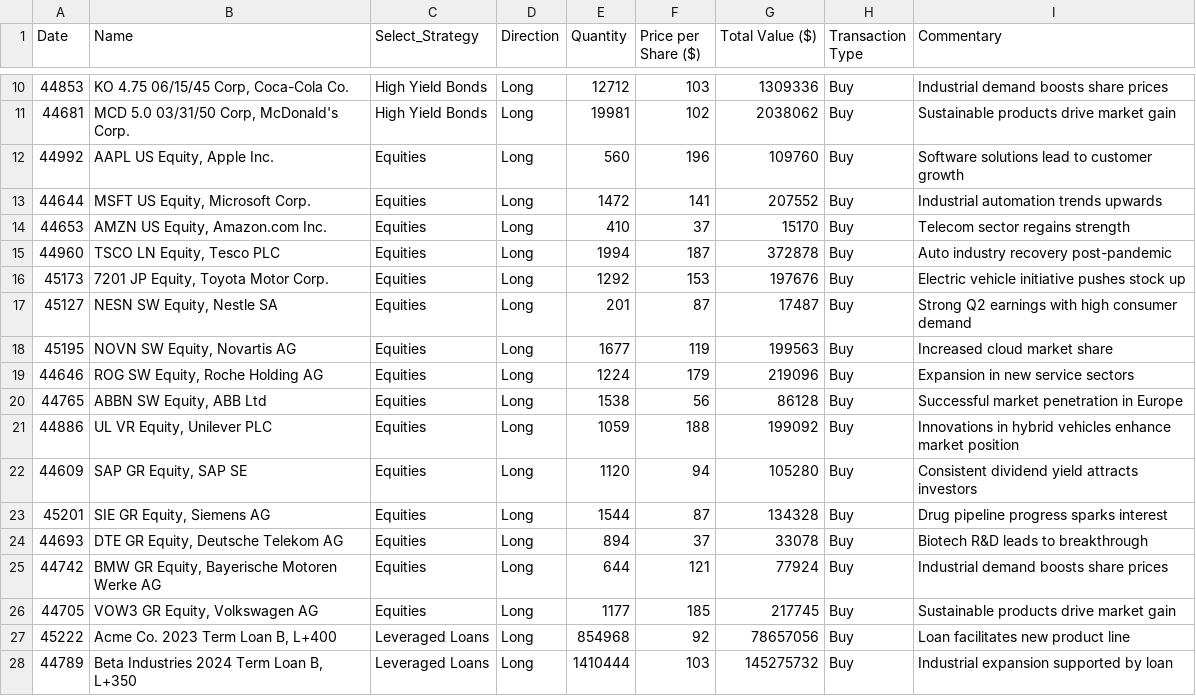
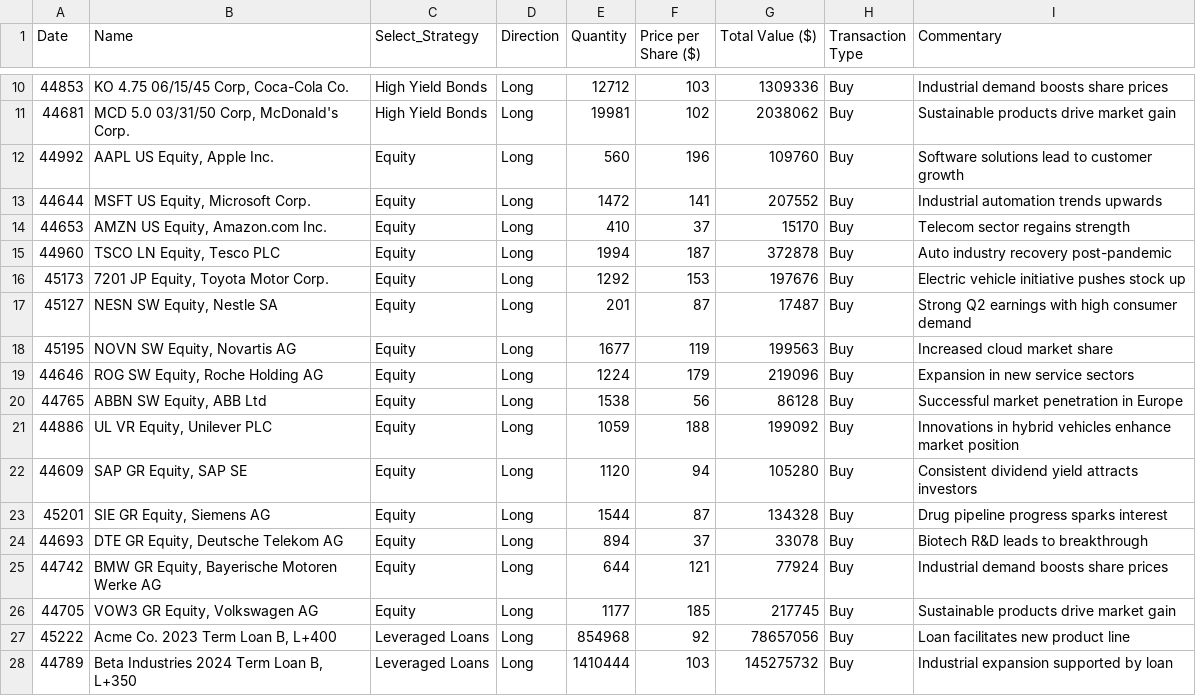
Before and after one commit to ScottMorgan85/gaia-fin-studio, a CSV file: data/client_transactions.csv, drawn as a sheet; only a part is shown, gaps mark what is left out.

```diff
--- a/data/client_transactions.csv
+++ b/data/client_transactions.csv
@@ -11,17 +11,17 @@
 44681," MCD 5.0 03/31/50 Corp,  McDonald's Corp.",High Yield Bonds,Long,19981,102,2038062,Buy, Sustainable products drive market gain
-44992," AAPL US Equity,  Apple Inc.",Equities,Long,560,196,109760,Buy, Software solutions lead to customer growth
-44644," MSFT US Equity,  Microsoft Corp.",Equities,Long,1472,141,207552,Buy, Industrial automation trends upwards
-44653," AMZN US Equity,  Amazon.com Inc.",Equities,Long,410,37,15170,Buy, Telecom sector regains strength
-44960," TSCO LN Equity,  Tesco PLC",Equities,Long,1994,187,372878,Buy, Auto industry recovery post-pandemic
-45173," 7201 JP Equity,  Toyota Motor Corp.",Equities,Long,1292,153,197676,Buy, Electric vehicle initiative pushes stock up
-45127," NESN SW Equity,  Nestle SA",Equities,Long,201,87,17487,Buy, Strong Q2 earnings with high consumer demand
-45195," NOVN SW Equity,  Novartis AG",Equities,Long,1677,119,199563,Buy, Increased cloud market share
-44646," ROG SW Equity,  Roche Holding AG",Equities,Long,1224,179,219096,Buy, Expansion in new service sectors
-44765," ABBN SW Equity,  ABB Ltd",Equities,Long,1538,56,86128,Buy, Successful market penetration in Europe
-44886," UL VR Equity,  Unilever PLC",Equities,Long,1059,188,199092,Buy, Innovations in hybrid vehicles enhance market position
-44609," SAP GR Equity,  SAP SE",Equities,Long,1120,94,105280,Buy, Consistent dividend yield attracts investors
-45201," SIE GR Equity,  Siemens AG",Equities,Long,1544,87,134328,Buy, Drug pipeline progress sparks interest
-44693," DTE GR Equity,  Deutsche Telekom AG",Equities,Long,894,37,33078,Buy, Biotech R&D leads to breakthrough
-44742," BMW GR Equity,  Bayerische Motoren Werke AG",Equities,Long,644,121,77924,Buy, Industrial demand boosts share prices
-44705," VOW3 GR Equity,  Volkswagen AG",Equities,Long,1177,185,217745,Buy, Sustainable products drive market gain
+44992," AAPL US Equity,  Apple Inc.",Equity,Long,560,196,109760,Buy, Software solutions lead to customer growth
+44644," MSFT US Equity,  Microsoft Corp.",Equity,Long,1472,141,207552,Buy, Industrial automation trends upwards
+44653," AMZN US Equity,  Amazon.com Inc.",Equity,Long,410,37,15170,Buy, Telecom sector regains strength
+44960," TSCO LN Equity,  Tesco PLC",Equity,Long,1994,187,372878,Buy, Auto industry recovery post-pandemic
+45173," 7201 JP Equity,  Toyota Motor Corp.",Equity,Long,1292,153,197676,Buy, Electric vehicle initiative pushes stock up
+45127," NESN SW Equity,  Nestle SA",Equity,Long,201,87,17487,Buy, Strong Q2 earnings with high consumer demand
+45195," NOVN SW Equity,  Novartis AG",Equity,Long,1677,119,199563,Buy, Increased cloud market share
+44646," ROG SW Equity,  Roche Holding AG",Equity,Long,1224,179,219096,Buy, Expansion in new service sectors
+44765," ABBN SW Equity,  ABB Ltd",Equity,Long,1538,56,86128,Buy, Successful market penetration in Europe
+44886," UL VR Equity,  Unilever PLC",Equity,Long,1059,188,199092,Buy, Innovations in hybrid vehicles enhance market position
+44609," SAP GR Equity,  SAP SE",Equity,Long,1120,94,105280,Buy, Consistent dividend yield attracts investors
+45201," SIE GR Equity,  Siemens AG",Equity,Long,1544,87,134328,Buy, Drug pipeline progress sparks interest
+44693," DTE GR Equity,  Deutsche Telekom AG",Equity,Long,894,37,33078,Buy, Biotech R&D leads to breakthrough
+44742," BMW GR Equity,  Bayerische Motoren Werke AG",Equity,Long,644,121,77924,Buy, Industrial demand boosts share prices
+44705," VOW3 GR Equity,  Volkswagen AG",Equity,Long,1177,185,217745,Buy, Sustainable products drive market gain
 45222,"Acme Co. 2023 Term Loan B,  L+400",Leveraged Loans,Long,854968,92,78657056,Buy, Loan facilitates new product line
```
Also changed, not shown: 2 other files.
